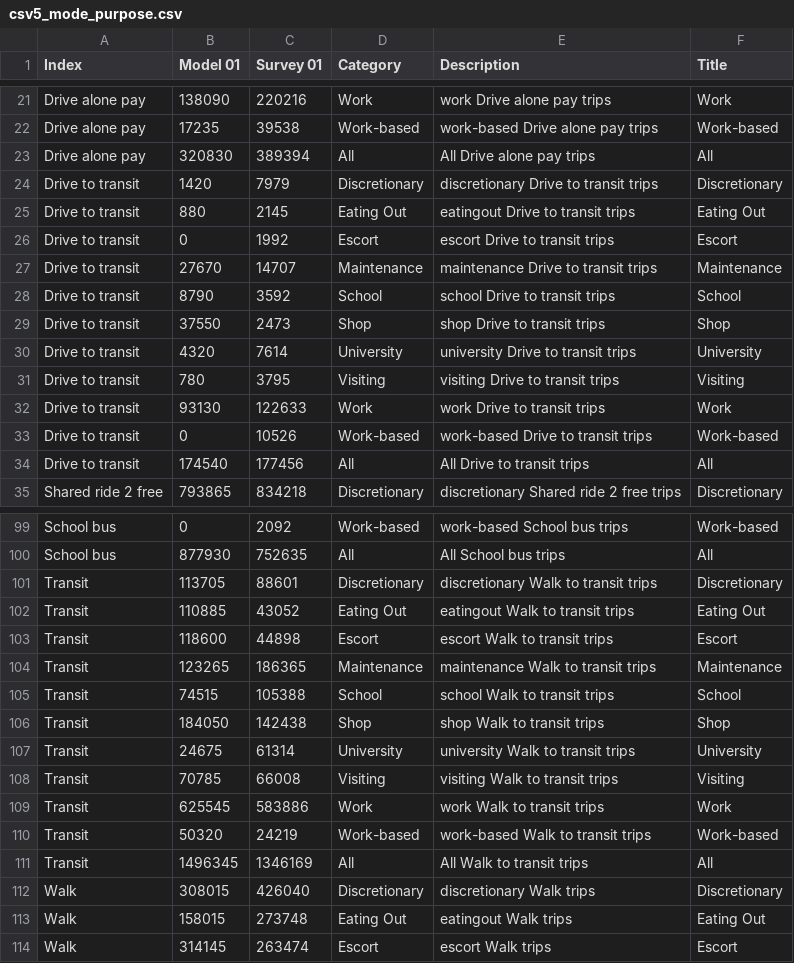
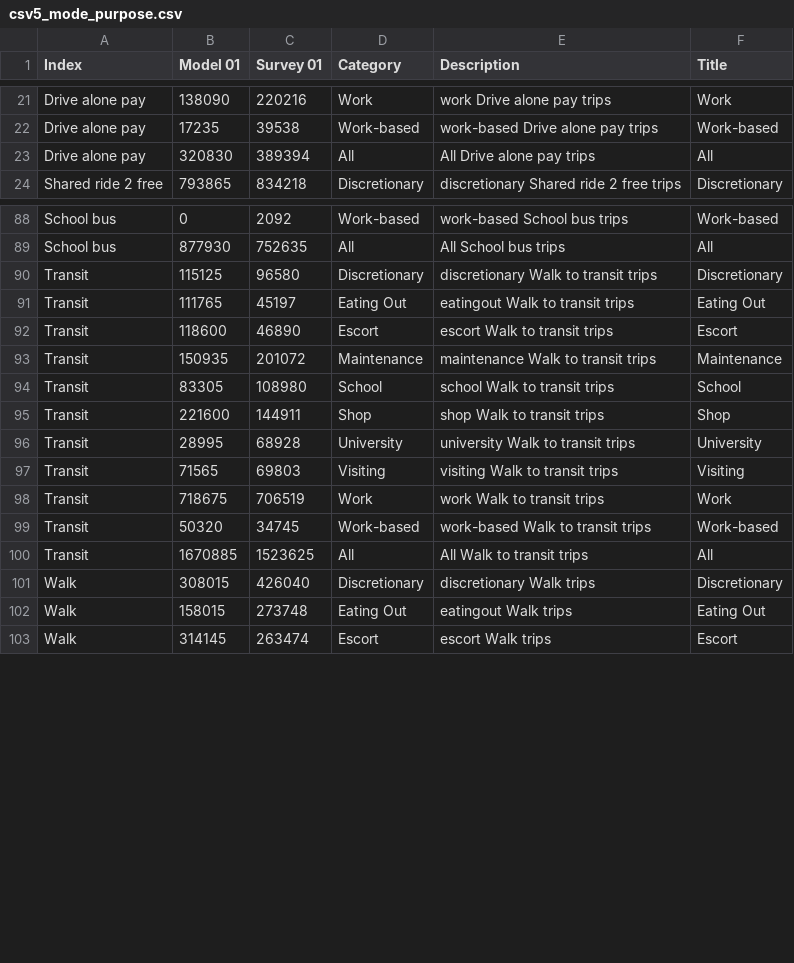
Before and after one commit to CMAP-REPOS/cmap_abm_report, a CSV file: data/csv5_mode_purpose.csv, drawn as a sheet; only a part is shown, gaps mark what is left out.

```diff
--- a/data/csv5_mode_purpose.csv
+++ b/data/csv5_mode_purpose.csv
@@ -23,13 +23,2 @@ Drive alone pay,17235,39538,Work-based,work-based Drive alone pay trips,Work-bas
 Drive alone pay,320830,389394,All,All Drive alone pay trips,All
-Drive to transit,1420,7979,Discretionary,discretionary Drive to transit trips,Discretionary
-Drive to transit,880,2145,Eating Out,eatingout Drive to transit trips,Eating Out
-Drive to transit,0,1992,Escort,escort Drive to transit trips,Escort
-Drive to transit,27670,14707,Maintenance,maintenance Drive to transit trips,Maintenance
-Drive to transit,8790,3592,School,school Drive to transit trips,School
-Drive to transit,37550,2473,Shop,shop Drive to transit trips,Shop
-Drive to transit,4320,7614,University,university Drive to transit trips,University
-Drive to transit,780,3795,Visiting,visiting Drive to transit trips,Visiting
-Drive to transit,93130,122633,Work,work Drive to transit trips,Work
-Drive to transit,0,10526,Work-based,work-based Drive to transit trips,Work-based
-Drive to transit,174540,177456,All,All Drive to transit trips,All
 Shared ride 2 free,793865,834218,Discretionary,discretionary Shared ride 2 free trips,Discretionary
@@ -100,13 +89,13 @@ School bus,0,2092,Work-based,work-based School bus trips,Work-based
 School bus,877930,752635,All,All School bus trips,All
-Transit,113705,88601,Discretionary,discretionary Walk to transit trips,Discretionary
-Transit,110885,43052,Eating Out,eatingout Walk to transit trips,Eating Out
-Transit,118600,44898,Escort,escort Walk to transit trips,Escort
-Transit,123265,186365,Maintenance,maintenance Walk to transit trips,Maintenance
-Transit,74515,105388,School,school Walk to transit trips,School
-Transit,184050,142438,Shop,shop Walk to transit trips,Shop
-Transit,24675,61314,University,university Walk to transit trips,University
-Transit,70785,66008,Visiting,visiting Walk to transit trips,Visiting
-Transit,625545,583886,Work,work Walk to transit trips,Work
-Transit,50320,24219,Work-based,work-based Walk to transit trips,Work-based
-Transit,1496345,1346169,All,All Walk to transit trips,All
+Transit,115125,96580,Discretionary,discretionary Walk to transit trips,Discretionary
+Transit,111765,45197,Eating Out,eatingout Walk to transit trips,Eating Out
+Transit,118600,46890,Escort,escort Walk to transit trips,Escort
+Transit,150935,201072,Maintenance,maintenance Walk to transit trips,Maintenance
+Transit,83305,108980,School,school Walk to transit trips,School
+Transit,221600,144911,Shop,shop Walk to transit trips,Shop
+Transit,28995,68928,University,university Walk to transit trips,University
+Transit,71565,69803,Visiting,visiting Walk to transit trips,Visiting
+Transit,718675,706519,Work,work Walk to transit trips,Work
+Transit,50320,34745,Work-based,work-based Walk to transit trips,Work-based
+Transit,1670885,1523625,All,All Walk to transit trips,All
 Walk,308015,426040,Discretionary,discretionary Walk trips,Discretionary
```
Also changed, not shown: data/csv10_mode_income.csv, data/csv7_work_mode_distance.csv, 1 other file.
